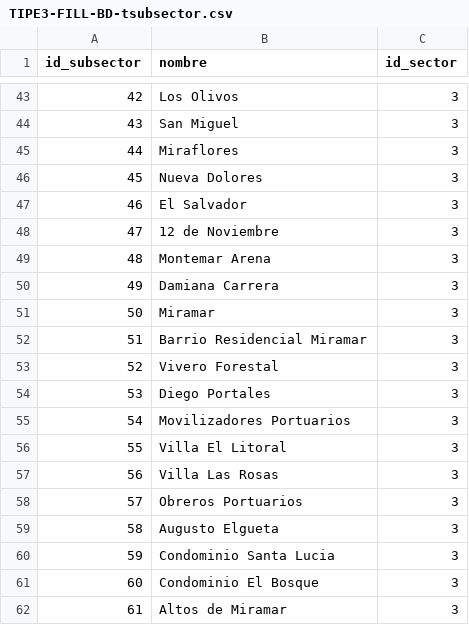
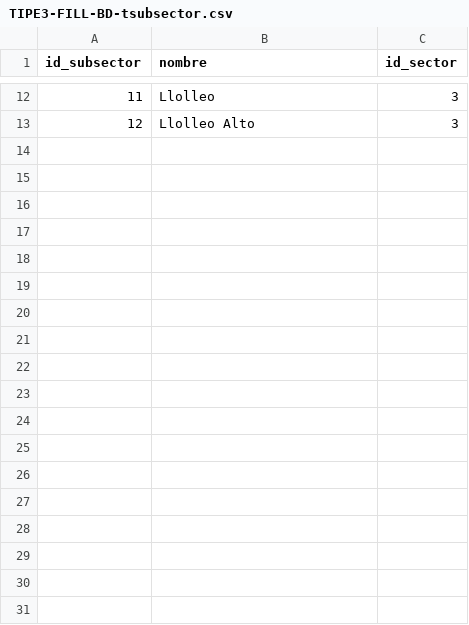
Before and after one commit to DarkHandler/ProyectoSRB, a CSV file: poblado/TIPE3-FILL-BD-tsubsector.csv, drawn as a sheet; only a part is shown, gaps mark what is left out; removed rows and columns are numbered as before the commit, all else as after; the diff covers the shown part only; the diff names each change by its address in the sheet, - before the commit and + after, or states it on an @@ line.

```diff
--- a/poblado/TIPE3-FILL-BD-tsubsector.csv
+++ b/poblado/TIPE3-FILL-BD-tsubsector.csv
@@ column A (id_subsector) renumbered between rows 3 and 13 @@
-B12 (nombre): Los Olivos
+B12 (nombre): Llolleo
-row 44: 43 | San Miguel | 3
-row 45: 44 | Miraflores | 3
-row 46: 45 | Nueva Dolores | 3
-row 47: 46 | El Salvador | 3
-row 48: 47 | 12 de Noviembre | 3
-row 49: 48 | Montemar Arena | 3
-row 50: 49 | Damiana Carrera | 3
-row 51: 50 | Miramar | 3
-row 52: 51 | Barrio Residencial Miramar | 3
-row 53: 52 | Vivero Forestal | 3
-row 54: 53 | Diego Portales | 3
-row 55: 54 | Movilizadores Portuarios | 3
-B13 (nombre): Villa El Litoral
+B13 (nombre): Llolleo Alto
-row 57: 56 | Villa Las Rosas | 3
-row 58: 57 | Obreros Portuarios | 3
-row 59: 58 | Augusto Elgueta | 3
-row 60: 59 | Condominio Santa Lucia | 3
-row 61: 60 | Condominio El Bosque | 3
-row 62: 61 | Altos de Miramar | 3
```
Also changed, not shown: 31 removed rows and 10 edited cells elsewhere in this file, poblado/TIPE3-FILL-BD-tusuario.csv, poblado/TIPE3-FILL-BD-tvivienda.csv, 3 other files.
